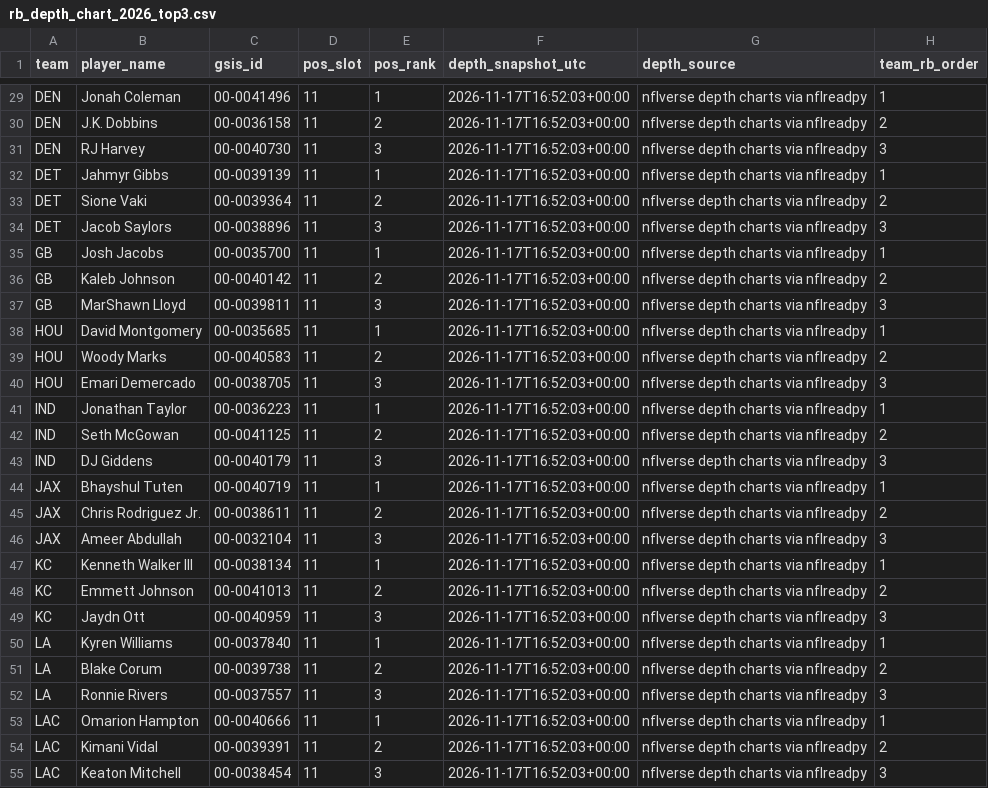
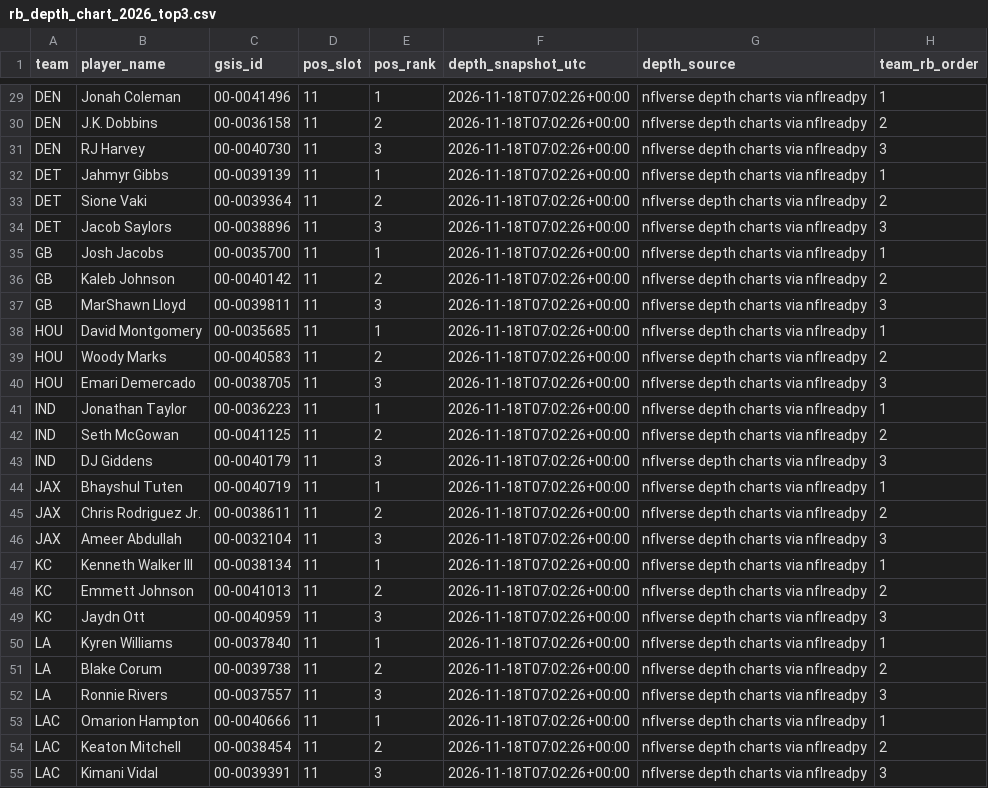
Before and after one commit to davidcantugtr/nfl-Rushing-Stats, a CSV file: data/processed/rb_depth_chart_2026_top3.csv, drawn as a sheet; only a part is shown, gaps mark what is left out; removed rows and columns are numbered as before the commit, all else as after; the diff covers the shown part only; the diff names each change by its address in the sheet, - before the commit and + after, or states it on an @@ line.

```diff
--- a/data/processed/rb_depth_chart_2026_top3.csv
+++ b/data/processed/rb_depth_chart_2026_top3.csv
-F29:F53 (depth_snapshot_utc): 2026-11-17T16:52:03+00:00
+F29:F53 (depth_snapshot_utc): 2026-11-18T07:02:26+00:00
-row 54: LAC | Kimani Vidal | 00-0039391 | 11 | 2 | 2026-11-17T16:52:03+00:00 | nflverse depth charts via nflreadpy | 2
-E54 (pos_rank): 3
+E54 (pos_rank): 2
-F54 (depth_snapshot_utc): 2026-11-17T16:52:03+00:00
+F54 (depth_snapshot_utc): 2026-11-18T07:02:26+00:00
-H54 (team_rb_order): 3
+H54 (team_rb_order): 2
+row 55: LAC | Kimani Vidal | 00-0039391 | 11 | 3 | 2026-11-18T07:02:26+00:00 | nflverse depth charts via nflreadpy | 3
```
Also changed, not shown: 1 added row, 1 removed row and 70 edited cells elsewhere in this file, data/processed/excel_rb_inputs.csv, data/processed/rb_depth_chart_2026_latest.csv, 6 other files.
